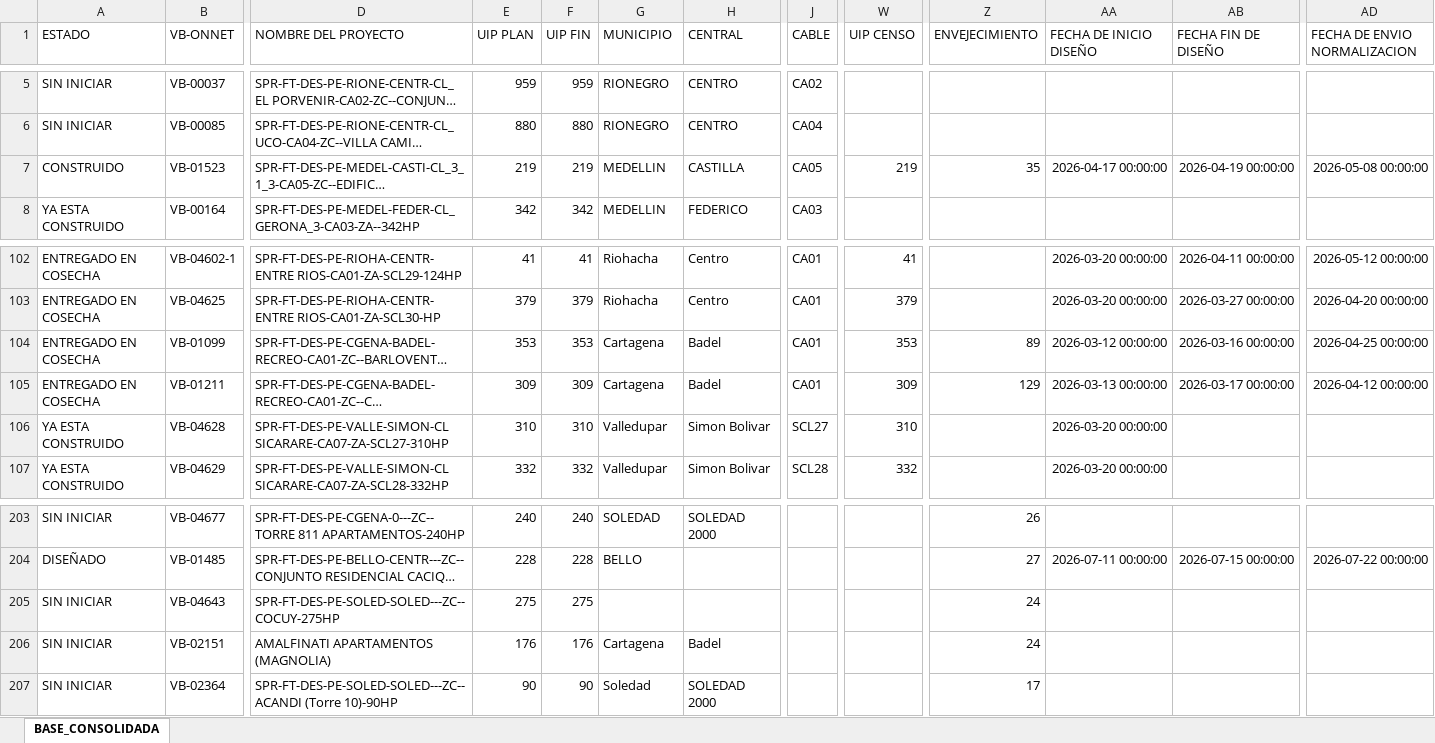
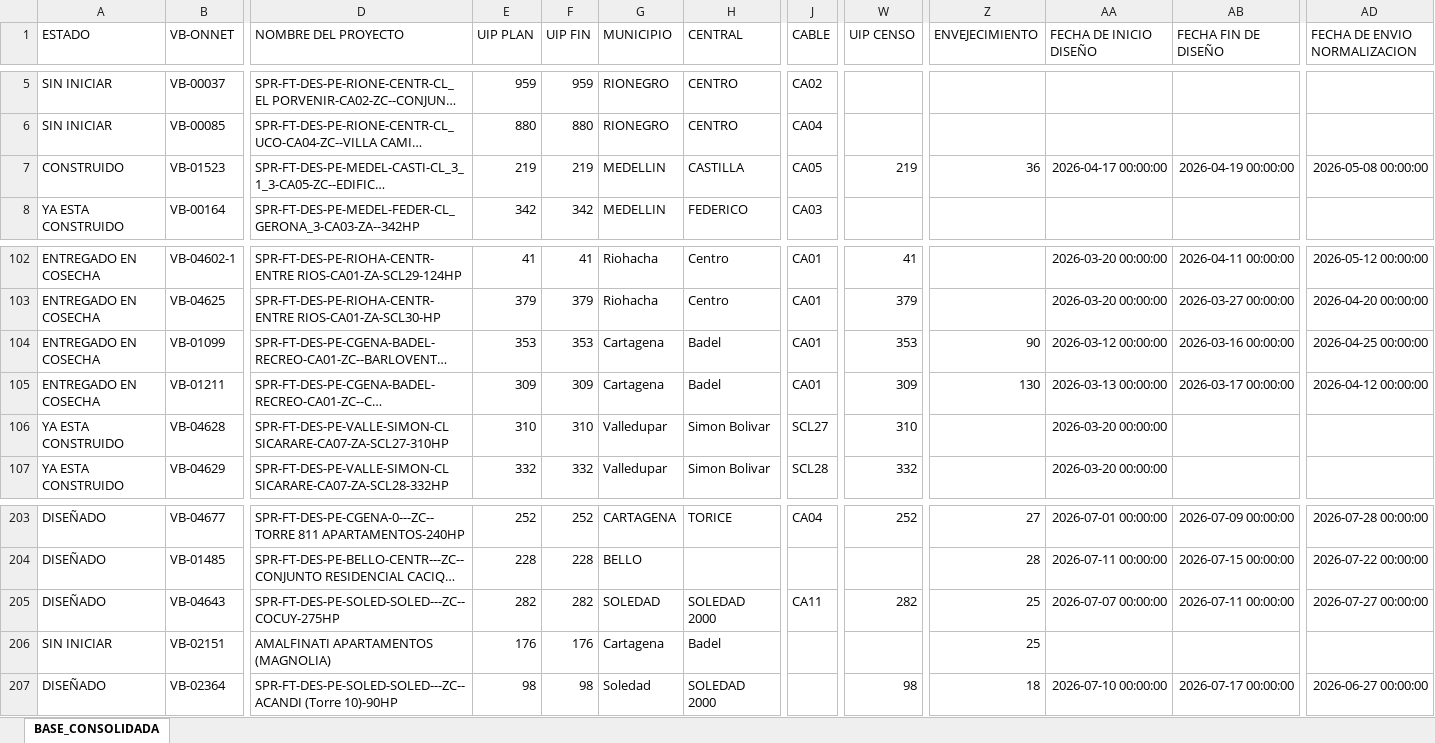
Before and after one commit to luismendoza0523-source/Dashboard-streamlit_app.py, an Excel workbook: CONSOLIDADO_DESPLIEGUE_CONTROL.xlsx, sheet BASE_CONSOLIDADA, drawn as a sheet; only a part is shown, gaps mark what is left out; long unchanged cells end in …; values as stored, in another font and other column widths than the file's, no borders; the diff covers the shown part only; the diff names each change by its address in the sheet, - before the commit and + after, or states it on an @@ line.

```diff
--- a/CONSOLIDADO_DESPLIEGUE_CONTROL.xlsx (sheet BASE_CONSOLIDADA)
+++ b/CONSOLIDADO_DESPLIEGUE_CONTROL.xlsx (sheet BASE_CONSOLIDADA)
-Z7 (ENVEJECIMIENTO): 35
+Z7 (ENVEJECIMIENTO): 36
-Z104 (ENVEJECIMIENTO): 89
+Z104 (ENVEJECIMIENTO): 90
-Z105 (ENVEJECIMIENTO): 129
+Z105 (ENVEJECIMIENTO): 130
-A203 (ESTADO): SIN INICIAR
+A203 (ESTADO): DISEÑADO
-E203 (UIP PLAN): 240
+E203 (UIP PLAN): 252
-F203 (UIP FIN): 240
+F203 (UIP FIN): 252
-G203 (MUNICIPIO): SOLEDAD
+G203 (MUNICIPIO): CARTAGENA
-H203 (CENTRAL): SOLEDAD 2000
+H203 (CENTRAL): TORICE
-J203 (CABLE): (empty)
+J203 (CABLE): CA04
-W203 (UIP CENSO): (empty)
+W203 (UIP CENSO): 252
-Z203 (ENVEJECIMIENTO): 26
+Z203 (ENVEJECIMIENTO): 27
-AA203 (FECHA DE INICIO DISEÑO): (empty)
+AA203 (FECHA DE INICIO DISEÑO): 2026-07-01 00:00:00
-AB203 (FECHA FIN DE DISEÑO): (empty)
+AB203 (FECHA FIN DE DISEÑO): 2026-07-09 00:00:00
-AD203 (FECHA DE ENVIO NORMALIZACION): (empty)
+AD203 (FECHA DE ENVIO NORMALIZACION): 2026-07-28 00:00:00
-Z204 (ENVEJECIMIENTO): 27
+Z204 (ENVEJECIMIENTO): 28
-A205 (ESTADO): SIN INICIAR
+A205 (ESTADO): DISEÑADO
-E205 (UIP PLAN): 275
+E205 (UIP PLAN): 282
-F205 (UIP FIN): 275
+F205 (UIP FIN): 282
-G205 (MUNICIPIO): (empty)
+G205 (MUNICIPIO): SOLEDAD
-H205 (CENTRAL): (empty)
+H205 (CENTRAL): SOLEDAD 2000
-J205 (CABLE): (empty)
+J205 (CABLE): CA11
-W205 (UIP CENSO): (empty)
+W205 (UIP CENSO): 282
-Z205:Z206 (ENVEJECIMIENTO): 24
+Z205:Z206 (ENVEJECIMIENTO): 25
-AA205 (FECHA DE INICIO DISEÑO): (empty)
+AA205 (FECHA DE INICIO DISEÑO): 2026-07-07 00:00:00
-AB205 (FECHA FIN DE DISEÑO): (empty)
+AB205 (FECHA FIN DE DISEÑO): 2026-07-11 00:00:00
-AD205 (FECHA DE ENVIO NORMALIZACION): (empty)
+AD205 (FECHA DE ENVIO NORMALIZACION): 2026-07-27 00:00:00
-A207 (ESTADO): SIN INICIAR
+A207 (ESTADO): DISEÑADO
-E207 (UIP PLAN): 90
+E207 (UIP PLAN): 98
-F207 (UIP FIN): 90
+F207 (UIP FIN): 98
-W207 (UIP CENSO): (empty)
+W207 (UIP CENSO): 98
-Z207 (ENVEJECIMIENTO): 17
+Z207 (ENVEJECIMIENTO): 18
-AA207 (FECHA DE INICIO DISEÑO): (empty)
+AA207 (FECHA DE INICIO DISEÑO): 2026-07-10 00:00:00
-AB207 (FECHA FIN DE DISEÑO): (empty)
+AB207 (FECHA FIN DE DISEÑO): 2026-07-17 00:00:00
-AD207 (FECHA DE ENVIO NORMALIZACION): (empty)
+AD207 (FECHA DE ENVIO NORMALIZACION): 2026-06-27 00:00:00
```
Also changed, not shown: 104 edited cells elsewhere in this sheet.
